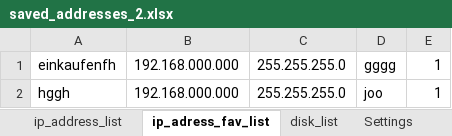
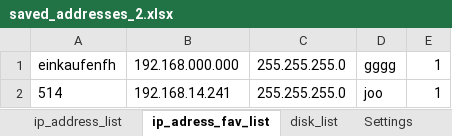
Before and after one commit to Jakubhl/Work, an Excel workbook: TRIMAZKON/saved_addresses_2.xlsx, sheet ip_adress_fav_list, drawn as a sheet; values as stored, in another font and other column widths than the file's, no borders; the diff names each change by its address in the sheet, - before the commit and + after, or states it on an @@ line.

```diff
--- a/TRIMAZKON/saved_addresses_2.xlsx (sheet ip_adress_fav_list)
+++ b/TRIMAZKON/saved_addresses_2.xlsx (sheet ip_adress_fav_list)
-A2: hggh
+A2: 514
-B2: 192.168.000.000
+B2: 192.168.14.241
```
Also changed, not shown: sheet ip_address_list, sheet Settings, 11 other files.
